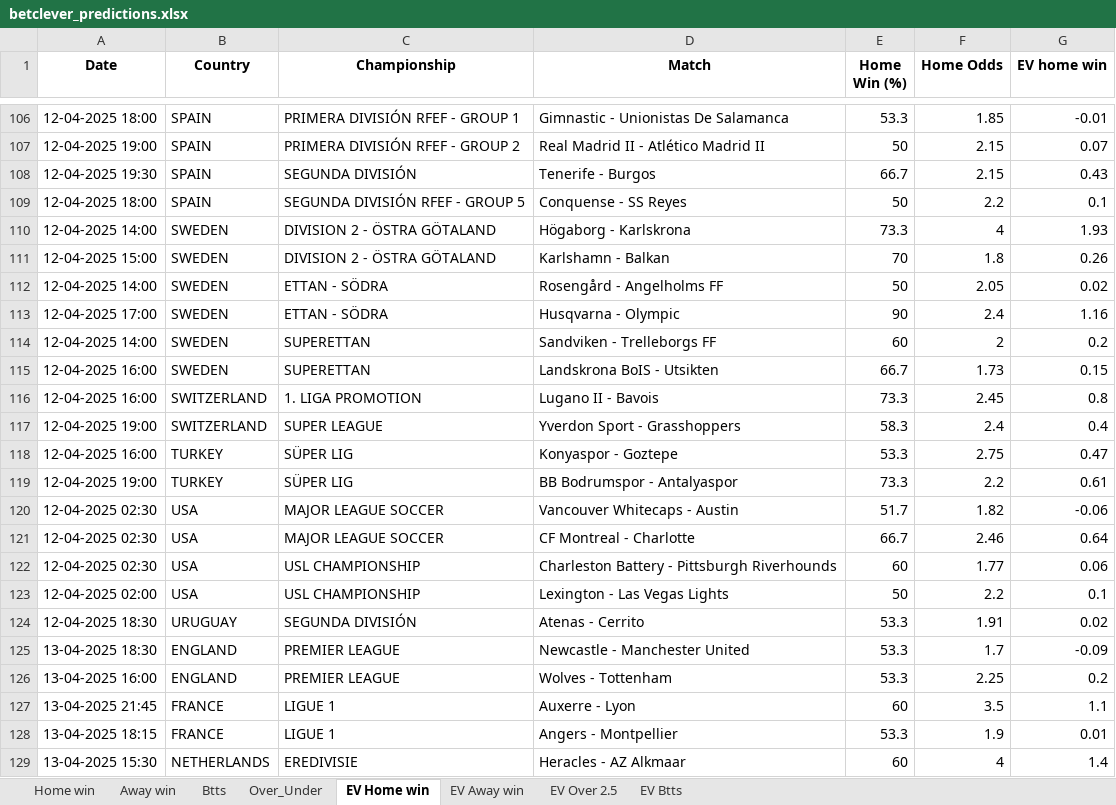
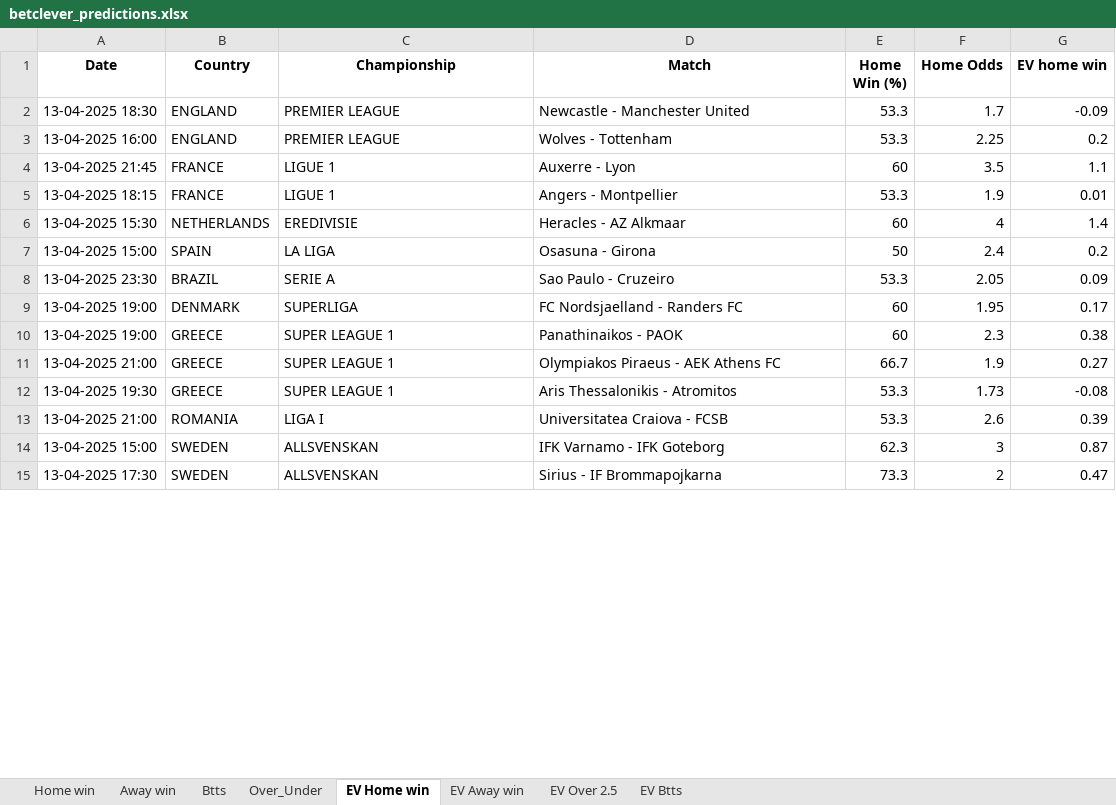
Before and after one commit to dcosta-da/soccer_predictions_scraper, an Excel workbook: scraper/data/betclever_predictions.xlsx, sheet EV Home win, drawn as a sheet; only a part is shown, gaps mark what is left out; the shorter side is filled out with more unchanged rows; values as stored, in another font and other column widths than the file's, no borders; removed rows and columns are numbered as before the commit, all else as after; the diff covers the shown part only; the diff names each change by its address in the sheet, - before the commit and + after, or states it on an @@ line.

```diff
--- a/scraper/data/betclever_predictions.xlsx (sheet EV Home win)
+++ b/scraper/data/betclever_predictions.xlsx (sheet EV Home win)
-row 106: 12-04-2025 18:00 | SPAIN | PRIMERA DIVISIÓN RFEF - GROUP 1 | Gimnastic - Unionistas De Salamanca | 53.3 | 1.85 | -0.01
-row 107: 12-04-2025 19:00 | SPAIN | PRIMERA DIVISIÓN RFEF - GROUP 2 | Real Madrid II - Atlético Madrid II | 50 | 2.15 | 0.07
-row 108: 12-04-2025 19:30 | SPAIN | SEGUNDA DIVISIÓN | Tenerife - Burgos | 66.7 | 2.15 | 0.43
-row 109: 12-04-2025 18:00 | SPAIN | SEGUNDA DIVISIÓN RFEF - GROUP 5 | Conquense - SS Reyes | 50 | 2.2 | 0.1
-row 110: 12-04-2025 14:00 | SWEDEN | DIVISION 2 - ÖSTRA GÖTALAND | Högaborg - Karlskrona | 73.3 | 4 | 1.93
-row 111: 12-04-2025 15:00 | SWEDEN | DIVISION 2 - ÖSTRA GÖTALAND | Karlshamn - Balkan | 70 | 1.8 | 0.26
-row 112: 12-04-2025 14:00 | SWEDEN | ETTAN - SÖDRA | Rosengård - Angelholms FF | 50 | 2.05 | 0.02
-row 113: 12-04-2025 17:00 | SWEDEN | ETTAN - SÖDRA | Husqvarna - Olympic | 90 | 2.4 | 1.16
-row 114: 12-04-2025 14:00 | SWEDEN | SUPERETTAN | Sandviken - Trelleborgs FF | 60 | 2 | 0.2
-row 115: 12-04-2025 16:00 | SWEDEN | SUPERETTAN | Landskrona BoIS - Utsikten | 66.7 | 1.73 | 0.15
-row 116: 12-04-2025 16:00 | SWITZERLAND | 1. LIGA PROMOTION | Lugano II - Bavois | 73.3 | 2.45 | 0.8
-row 117: 12-04-2025 19:00 | SWITZERLAND | SUPER LEAGUE | Yverdon Sport - Grasshoppers | 58.3 | 2.4 | 0.4
-row 118: 12-04-2025 16:00 | TURKEY | SÜPER LIG | Konyaspor - Goztepe | 53.3 | 2.75 | 0.47
-row 119: 12-04-2025 19:00 | TURKEY | SÜPER LIG | BB Bodrumspor - Antalyaspor | 73.3 | 2.2 | 0.61
-row 120: 12-04-2025 02:30 | USA | MAJOR LEAGUE SOCCER | Vancouver Whitecaps - Austin | 51.7 | 1.82 | -0.06
-row 121: 12-04-2025 02:30 | USA | MAJOR LEAGUE SOCCER | CF Montreal - Charlotte | 66.7 | 2.46 | 0.64
-row 122: 12-04-2025 02:30 | USA | USL CHAMPIONSHIP | Charleston Battery - Pittsburgh Riverhounds | 60 | 1.77 | 0.06
-row 123: 12-04-2025 02:00 | USA | USL CHAMPIONSHIP | Lexington - Las Vegas Lights | 50 | 2.2 | 0.1
-row 124: 12-04-2025 18:30 | URUGUAY | SEGUNDA DIVISIÓN | Atenas - Cerrito | 53.3 | 1.91 | 0.02
```
Also changed, not shown: 57 added rows and 114 removed rows elsewhere in this sheet, sheet EV Btts, sheet EV Away win, sheet EV Over 2.5, sheet Over_Under, sheet Btts, sheet Home win, 1 more sheet.
